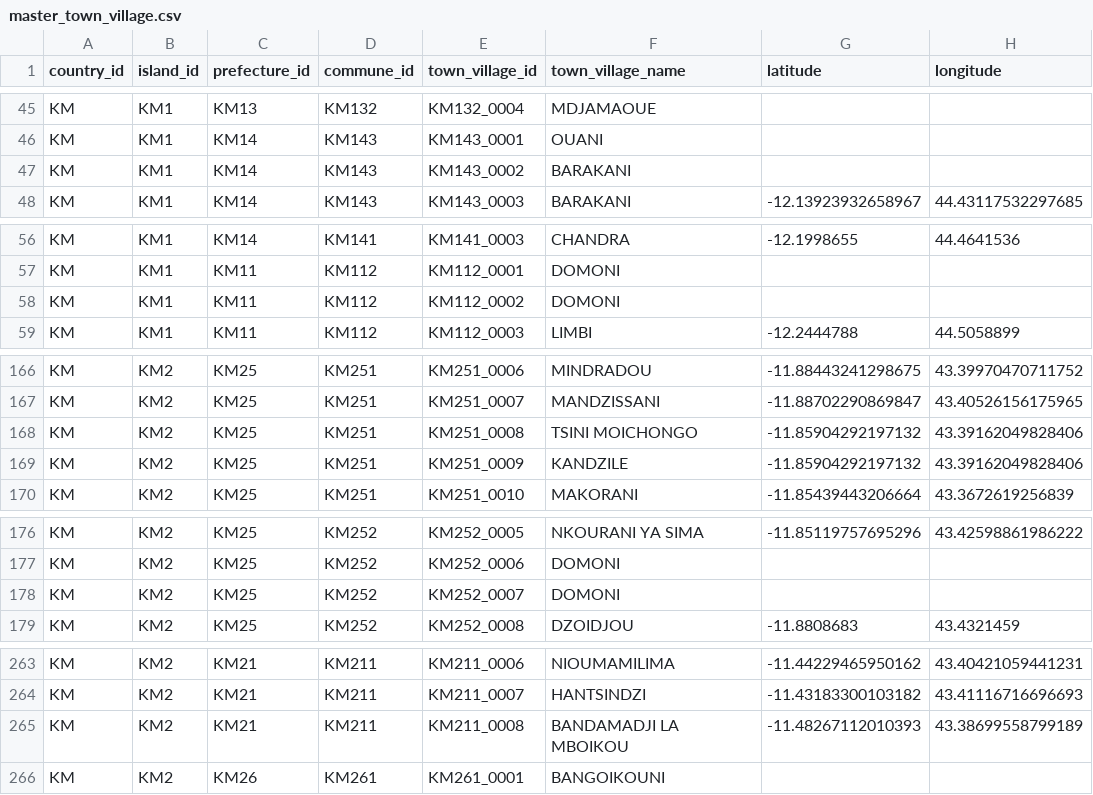
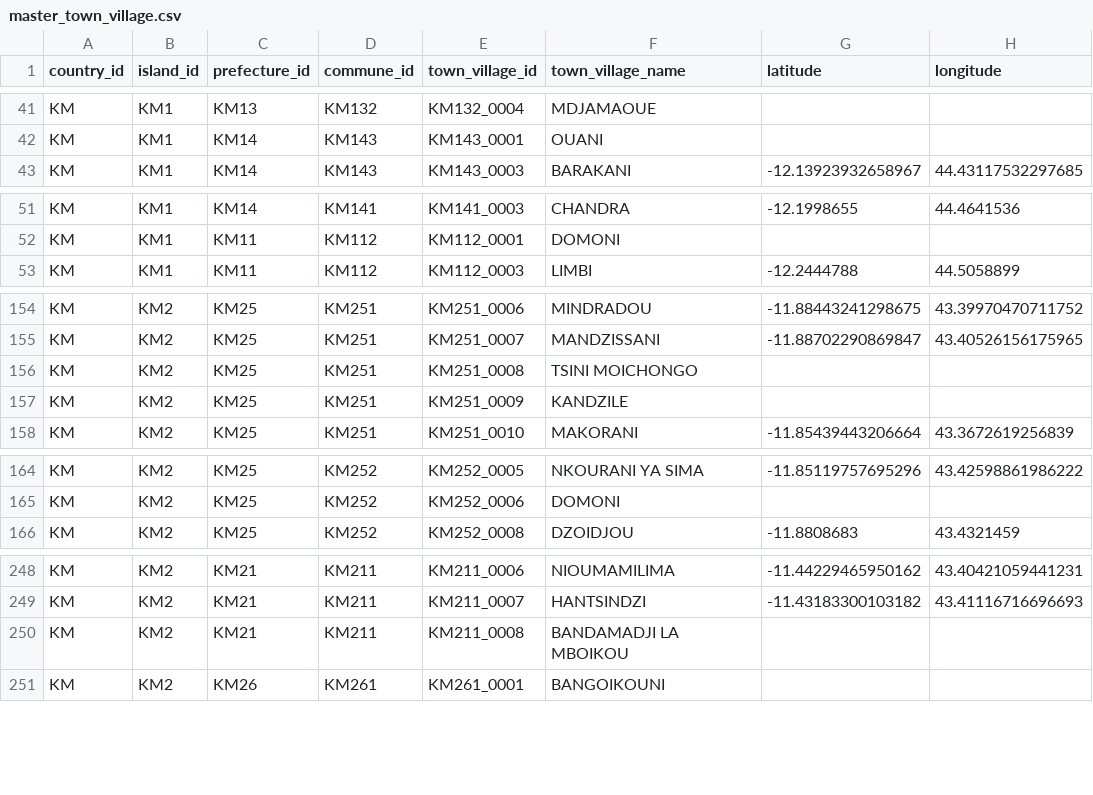
Before and after one commit to hhousni/Comoros-demographics, a CSV file: datasets/master_town_village.csv, drawn as a sheet; only a part is shown, gaps mark what is left out; the diff covers the shown part only.

Commit message:
Use the corrected admin master (f71a551); drop the ambiguous-village workaround; population files unchanged

```diff
--- a/datasets/master_town_village.csv
+++ b/datasets/master_town_village.csv
@@ -46,3 +42,2 @@ KM,KM1,KM13,KM132,KM132_0004,MDJAMAOUE,,
 KM,KM1,KM14,KM143,KM143_0001,OUANI,,
-KM,KM1,KM14,KM143,KM143_0002,BARAKANI,,
 KM,KM1,KM14,KM143,KM143_0003,BARAKANI,-12.13923932658967,44.43117532297685
@@ -57,3 +52,2 @@ KM,KM1,KM14,KM141,KM141_0003,CHANDRA,-12.1998655,44.4641536
 KM,KM1,KM11,KM112,KM112_0001,DOMONI,,
-KM,KM1,KM11,KM112,KM112_0002,DOMONI,,
 KM,KM1,KM11,KM112,KM112_0003,LIMBI,-12.2444788,44.5058899
@@ -167,4 +155,4 @@ KM,KM2,KM25,KM251,KM251_0006,MINDRADOU,-11.88443241298675,43.39970470711752
 KM,KM2,KM25,KM251,KM251_0007,MANDZISSANI,-11.88702290869847,43.40526156175965
-KM,KM2,KM25,KM251,KM251_0008,TSINI MOICHONGO,-11.85904292197132,43.39162049828406
-KM,KM2,KM25,KM251,KM251_0009,KANDZILE,-11.85904292197132,43.39162049828406
+KM,KM2,KM25,KM251,KM251_0008,TSINI MOICHONGO,,
+KM,KM2,KM25,KM251,KM251_0009,KANDZILE,,
 KM,KM2,KM25,KM251,KM251_0010,MAKORANI,-11.85439443206664,43.3672619256839
@@ -177,3 +165,2 @@ KM,KM2,KM25,KM252,KM252_0005,NKOURANI YA SIMA,-11.85119757695296,43.425988619862
 KM,KM2,KM25,KM252,KM252_0006,DOMONI,,
-KM,KM2,KM25,KM252,KM252_0007,DOMONI,,
 KM,KM2,KM25,KM252,KM252_0008,DZOIDJOU,-11.8808683,43.4321459
@@ -264,3 +249,3 @@ KM,KM2,KM21,KM211,KM211_0006,NIOUMAMILIMA,-11.44229465950162,43.40421059441231
 KM,KM2,KM21,KM211,KM211_0007,HANTSINDZI,-11.43183300103182,43.41116716696693
-KM,KM2,KM21,KM211,KM211_0008,BANDAMADJI LA MBOIKOU,-11.48267112010393,43.38699558799189
+KM,KM2,KM21,KM211,KM211_0008,BANDAMADJI LA MBOIKOU,,
 KM,KM2,KM26,KM261,KM261_0001,BANGOIKOUNI,,
```
Also changed, not shown: 16 removed rows and 12 edited cells elsewhere in this file, 3 other files.
